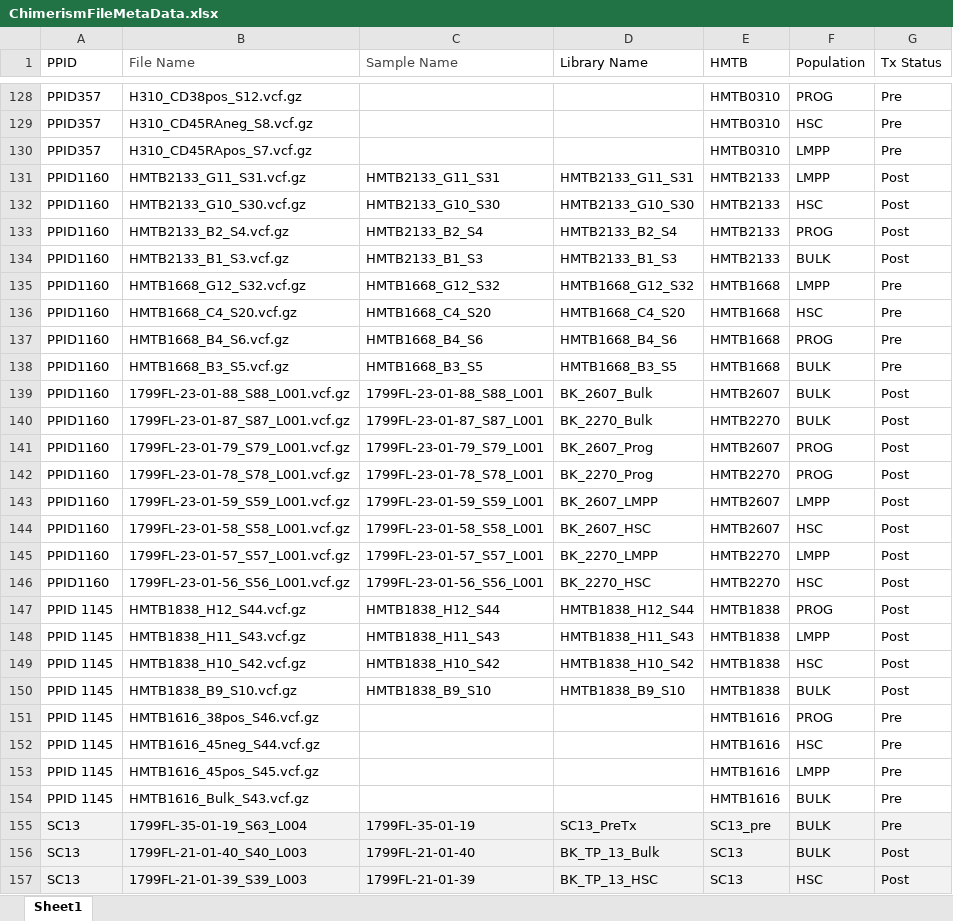
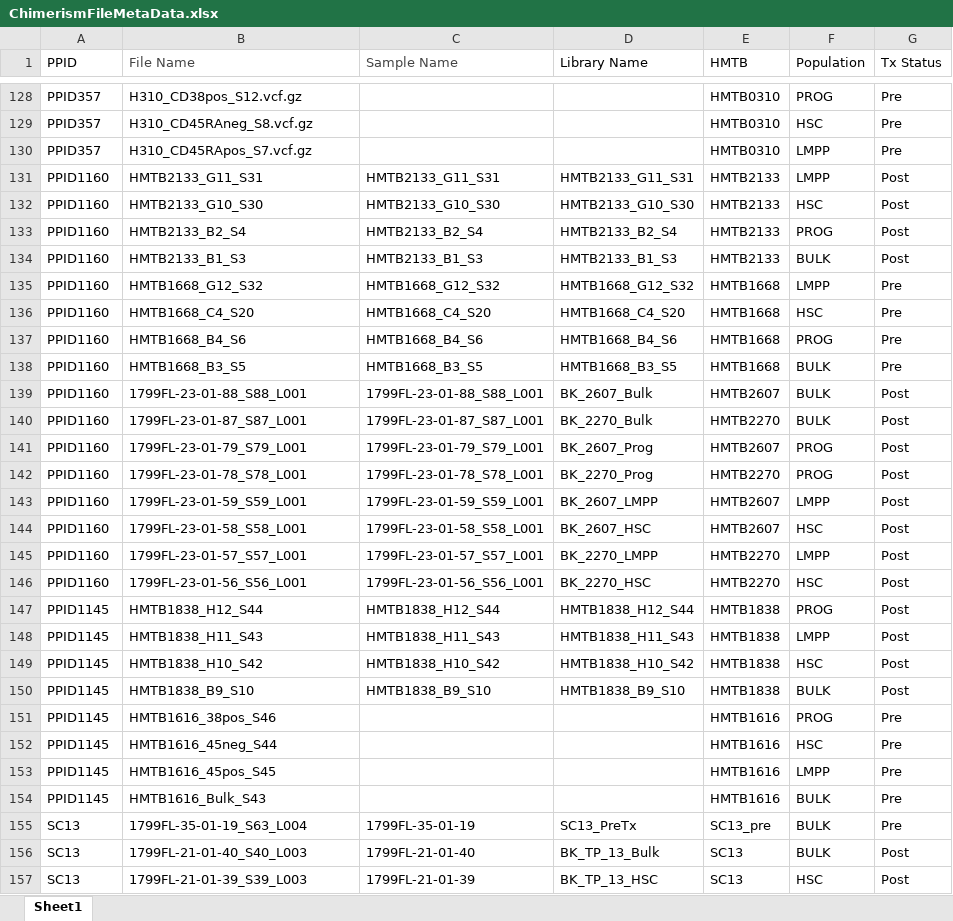
Before and after one commit to reikostachibana/chimerism_analysis, an Excel workbook: ChimerismFileMetaData.xlsx, sheet Sheet1, drawn as a sheet; only a part is shown, gaps mark what is left out; values as stored, in another font and other column widths than the file's, no borders; the diff covers the shown part only; the diff names each change by its address in the sheet, - before the commit and + after, or states it on an @@ line.

```diff
--- a/ChimerismFileMetaData.xlsx (sheet Sheet1)
+++ b/ChimerismFileMetaData.xlsx (sheet Sheet1)
-B131 (File Name): HMTB2133_G11_S31.vcf.gz
+B131 (File Name): HMTB2133_G11_S31
-B132 (File Name): HMTB2133_G10_S30.vcf.gz
+B132 (File Name): HMTB2133_G10_S30
-B133 (File Name): HMTB2133_B2_S4.vcf.gz
+B133 (File Name): HMTB2133_B2_S4
-B134 (File Name): HMTB2133_B1_S3.vcf.gz
+B134 (File Name): HMTB2133_B1_S3
-B135 (File Name): HMTB1668_G12_S32.vcf.gz
+B135 (File Name): HMTB1668_G12_S32
-B136 (File Name): HMTB1668_C4_S20.vcf.gz
+B136 (File Name): HMTB1668_C4_S20
-B137 (File Name): HMTB1668_B4_S6.vcf.gz
+B137 (File Name): HMTB1668_B4_S6
-B138 (File Name): HMTB1668_B3_S5.vcf.gz
+B138 (File Name): HMTB1668_B3_S5
-B139 (File Name): 1799FL-23-01-88_S88_L001.vcf.gz
+B139 (File Name): 1799FL-23-01-88_S88_L001
-B140 (File Name): 1799FL-23-01-87_S87_L001.vcf.gz
+B140 (File Name): 1799FL-23-01-87_S87_L001
-B141 (File Name): 1799FL-23-01-79_S79_L001.vcf.gz
+B141 (File Name): 1799FL-23-01-79_S79_L001
-B142 (File Name): 1799FL-23-01-78_S78_L001.vcf.gz
+B142 (File Name): 1799FL-23-01-78_S78_L001
-B143 (File Name): 1799FL-23-01-59_S59_L001.vcf.gz
+B143 (File Name): 1799FL-23-01-59_S59_L001
-B144 (File Name): 1799FL-23-01-58_S58_L001.vcf.gz
+B144 (File Name): 1799FL-23-01-58_S58_L001
-B145 (File Name): 1799FL-23-01-57_S57_L001.vcf.gz
+B145 (File Name): 1799FL-23-01-57_S57_L001
-B146 (File Name): 1799FL-23-01-56_S56_L001.vcf.gz
+B146 (File Name): 1799FL-23-01-56_S56_L001
-A147:A154 (PPID): PPID 1145
+A147:A154 (PPID): PPID1145
-B147 (File Name): HMTB1838_H12_S44.vcf.gz
+B147 (File Name): HMTB1838_H12_S44
-B148 (File Name): HMTB1838_H11_S43.vcf.gz
+B148 (File Name): HMTB1838_H11_S43
-B149 (File Name): HMTB1838_H10_S42.vcf.gz
+B149 (File Name): HMTB1838_H10_S42
-B150 (File Name): HMTB1838_B9_S10.vcf.gz
+B150 (File Name): HMTB1838_B9_S10
-B151 (File Name): HMTB1616_38pos_S46.vcf.gz
+B151 (File Name): HMTB1616_38pos_S46
-B152 (File Name): HMTB1616_45neg_S44.vcf.gz
+B152 (File Name): HMTB1616_45neg_S44
-B153 (File Name): HMTB1616_45pos_S45.vcf.gz
+B153 (File Name): HMTB1616_45pos_S45
-B154 (File Name): HMTB1616_Bulk_S43.vcf.gz
+B154 (File Name): HMTB1616_Bulk_S43
-A155:G157 fill: #F2F2F2
+A155:G157 fill: none
```
Also changed, not shown: 54 edited cells and cell formats elsewhere in this sheet, 54 other files.
